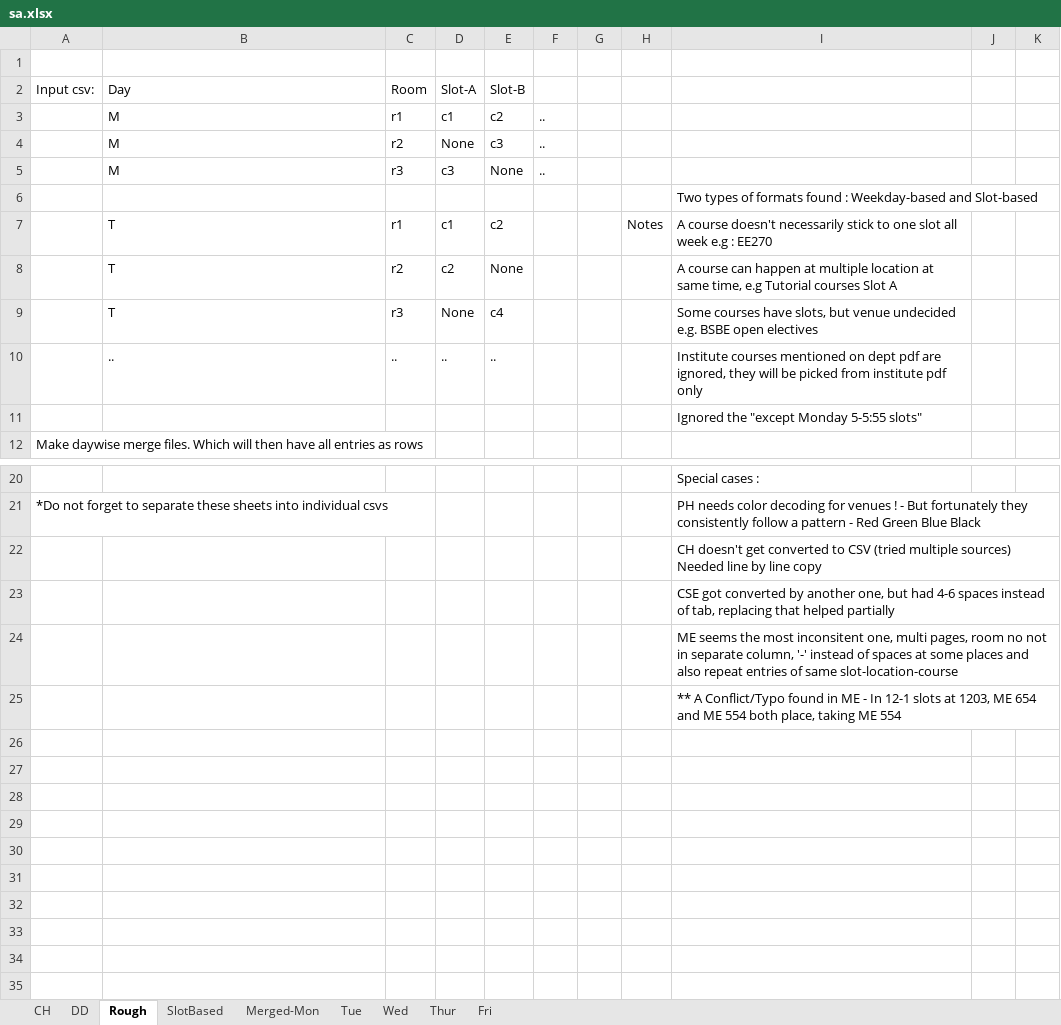
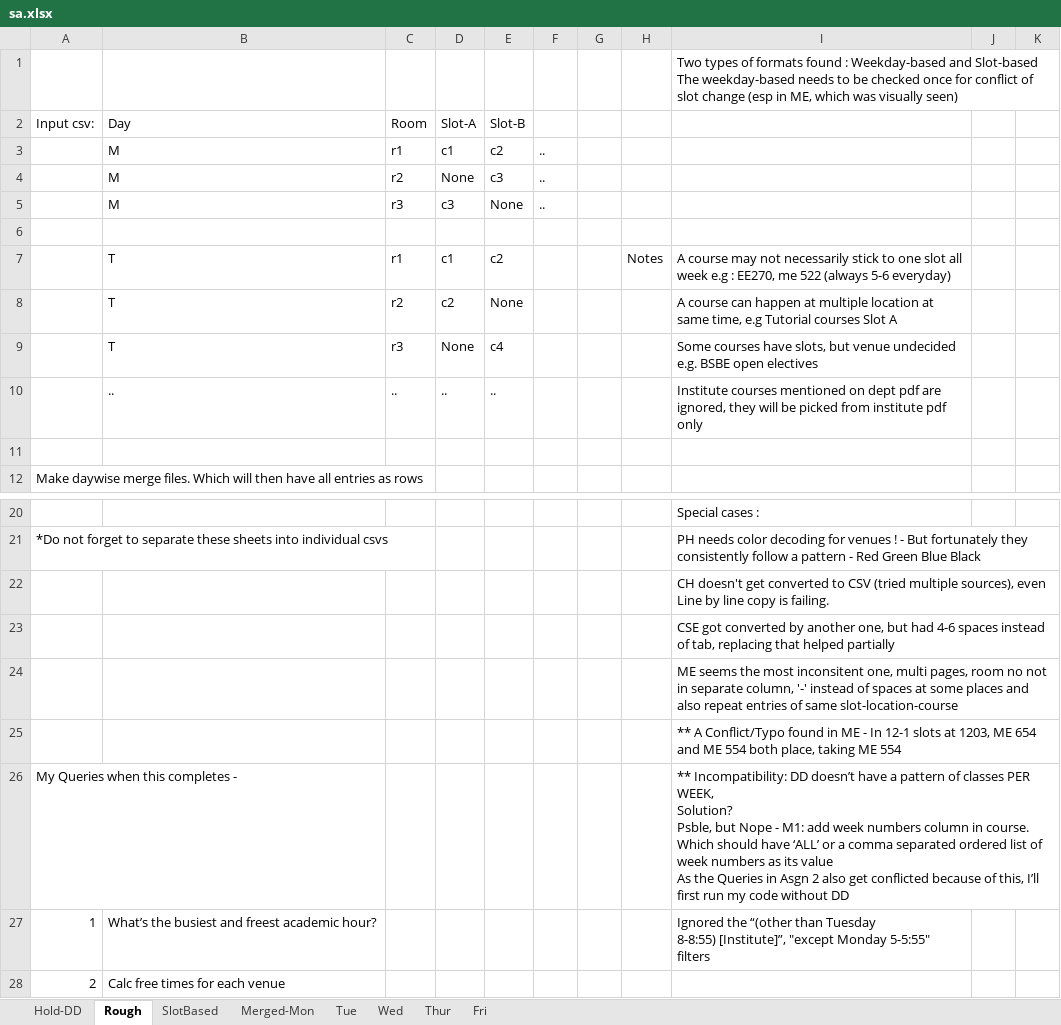
Before and after one commit to Udayraj123/DBMSLab-CS345, an Excel workbook: A4 - Time tables/database-09-feb-2018/sa.xlsx, sheet Rough, drawn as a sheet; only a part is shown, gaps mark what is left out; values as stored, in another font and other column widths than the file's, no borders; ↵ is a line break in a cell; the diff names each change by its address in the sheet, - before the commit and + after, or states it on an @@ line.

Commit message:
slot done

```diff
--- a/A4 - Time tables/database-09-feb-2018/sa.xlsx (sheet Rough)
+++ b/A4 - Time tables/database-09-feb-2018/sa.xlsx (sheet Rough)
-sheet tab: DD
+sheet tab: Hold-DD
@@ sheet tab hidden: CH @@
-I1: (empty)
+I1: Two types of formats found : Weekday-based and Slot-based ↵ The weekday-based needs to be checked once for conflict of slot change (esp in ME, which was visually seen)
-I6: Two types of formats found : Weekday-based and Slot-based
+I6: (empty)
-I7: A course doesn't necessarily stick to one slot all week e.g : EE270
+I7: A course may not necessarily stick to one slot all week e.g : EE270, me 522 (always 5-6 everyday)
-I11: Ignored the "except Monday 5-5:55 slots"
+I11: (empty)
-I22: …(tried multiple sources) Needed line by line copy
+I22: …(tried multiple sources), even Line by line copy is failing.
+row 26: My Queries when this completes - |  |  |  |  |  |  |  | ** Incompatibility: DD doesn’t have a pattern of classes PER WEEK, ↵ Solution? ↵ Psble, but Nope - M1: add week numbers column in course. Which should have ‘ALL’ or a comma separated ordered list of week numbers as its value ↵ As the Queries in Asgn 2 also get conflicted because of this, I’ll first run my code without DD
+row 27: 1 | What’s the busiest and freest academic hour? |  |  |  |  |  |  | Ignored the “(other than Tuesday ↵ 8-8:55) [Institute]”, "except Monday 5-5:55" filters
+row 28: 2 | Calc free times for each venue
```
Also changed, not shown: sheet SlotBased, sheet Hold-DD, charts or pictures, 1 other file.
